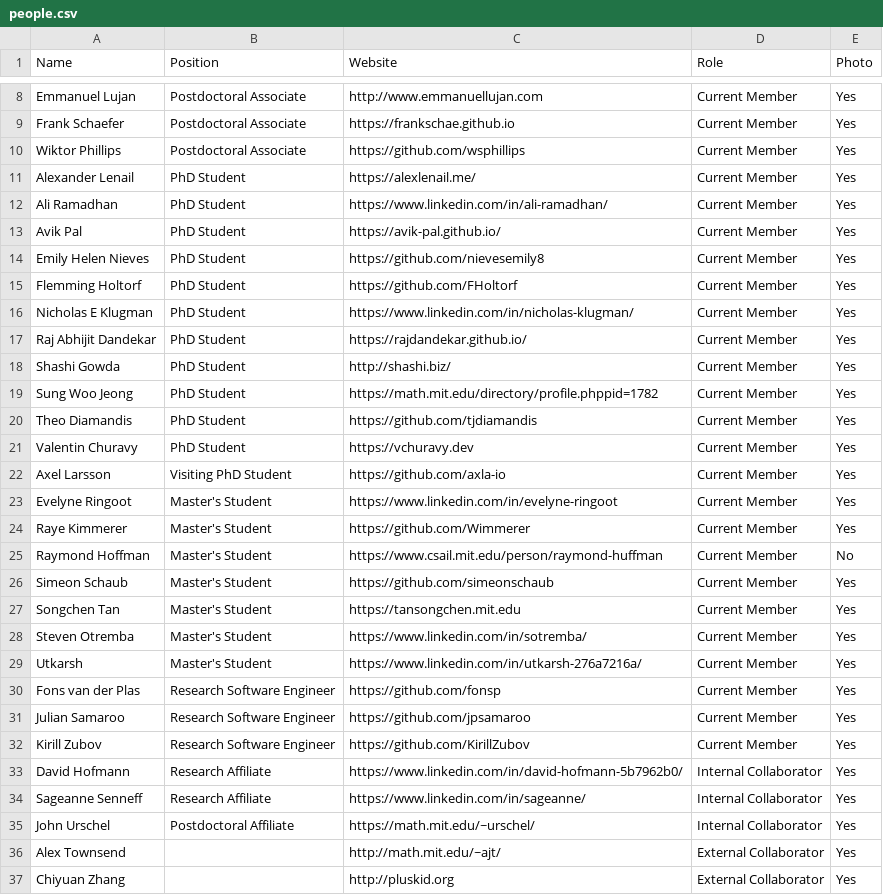
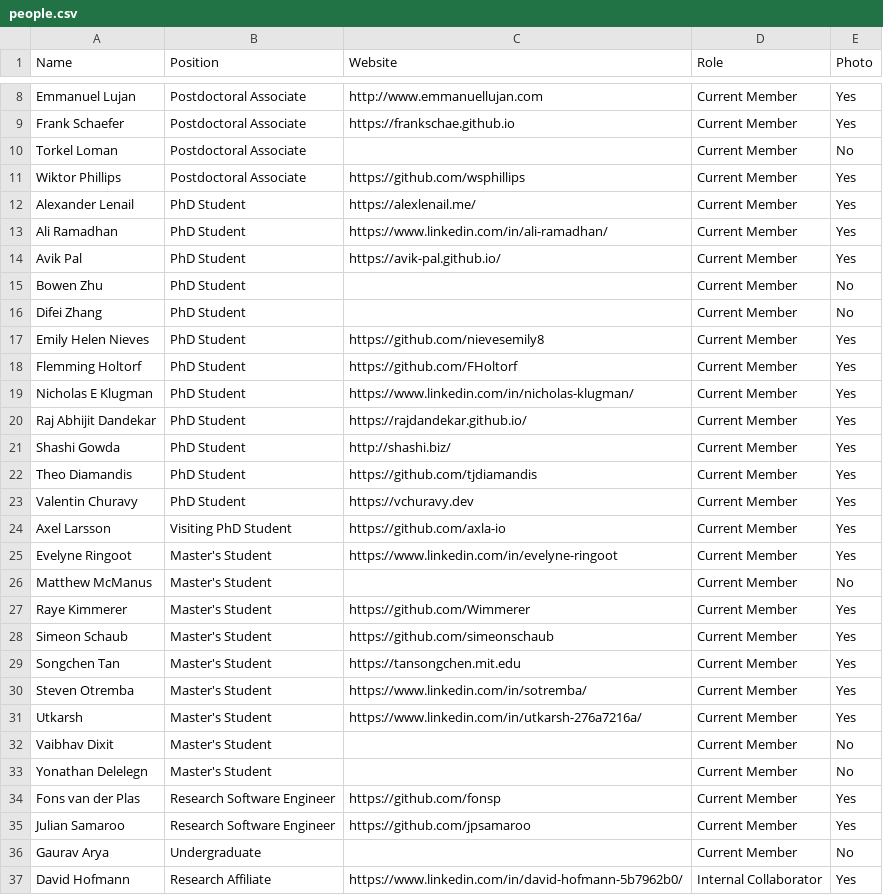
Before and after one commit to JuliaLabs/julialabs.github.io, a CSV file: _assets/people.csv, drawn as a sheet; only a part is shown, gaps mark what is left out; the shorter side is filled out with more unchanged rows; the diff covers the shown part only.

Commit message:
Adding new members.

```diff
--- a/_assets/people.csv
+++ b/_assets/people.csv
@@ -9,2 +9,3 @@ Emmanuel Lujan,Postdoctoral Associate,http://www.emmanuellujan.com,Current Membe
 Frank Schaefer,Postdoctoral Associate,https://frankschae.github.io,Current Member,Yes
+Torkel Loman,Postdoctoral Associate,,Current Member,No
 Wiktor Phillips,Postdoctoral Associate,https://github.com/wsphillips,Current Member,Yes
@@ -13,2 +14,4 @@ Ali Ramadhan,PhD Student,https://www.linkedin.com/in/ali-ramadhan/,Current Membe
 Avik Pal,PhD Student,https://avik-pal.github.io/,Current Member,Yes
+Bowen Zhu,PhD Student,,Current Member,No
+Difei Zhang,PhD Student,,Current Member,No
 Emily Helen Nieves,PhD Student,https://github.com/nievesemily8,Current Member,Yes
@@ -18,3 +21,2 @@ Raj Abhijit Dandekar,PhD Student,https://rajdandekar.github.io/,Current Member,Y
 Shashi Gowda,PhD Student,http://shashi.biz/,Current Member,Yes
-Sung Woo Jeong,PhD Student,https://math.mit.edu/directory/profile.phppid=1782,Current Member,Yes
 Theo Diamandis,PhD Student,https://github.com/tjdiamandis,Current Member,Yes
@@ -23,4 +25,4 @@ Axel Larsson,Visiting PhD Student,https://github.com/axla-io,Current Member,Yes
 Evelyne Ringoot,Master's Student,https://www.linkedin.com/in/evelyne-ringoot,Current Member,Yes
+Matthew McManus,Master's Student,,Current Member,No
 Raye Kimmerer,Master's Student,https://github.com/Wimmerer,Current Member,Yes
-Raymond Hoffman,Master's Student,https://www.csail.mit.edu/person/raymond-huffman,Current Member,No
 Simeon Schaub,Master's Student,https://github.com/simeonschaub,Current Member,Yes
@@ -29,5 +31,7 @@ Steven Otremba,Master's Student,https://www.linkedin.com/in/sotremba/,Current Me
 Utkarsh,Master's Student,https://www.linkedin.com/in/utkarsh-276a7216a/,Current Member,Yes
+Vaibhav Dixit,Master's Student,,Current Member,No
+Yonathan Delelegn,Master's Student,,Current Member,No
 Fons van der Plas,Research Software Engineer,https://github.com/fonsp,Current Member,Yes
 Julian Samaroo,Research Software Engineer,https://github.com/jpsamaroo,Current Member,Yes
-Kirill Zubov,Research Software Engineer,https://github.com/KirillZubov,Current Member,Yes
+Gaurav Arya,Undergraduate,,Current Member,No
 David Hofmann,Research Affiliate,https://www.linkedin.com/in/david-hofmann-5b7962b0/,Internal Collaborator,Yes
```
Also changed, not shown: 3 added rows elsewhere in this file.
